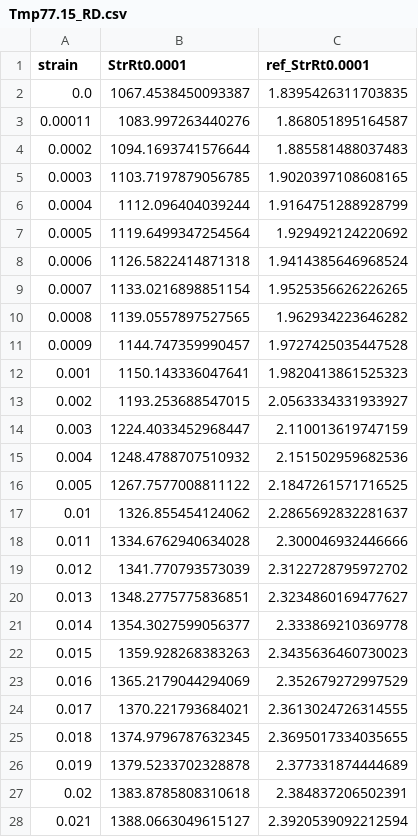
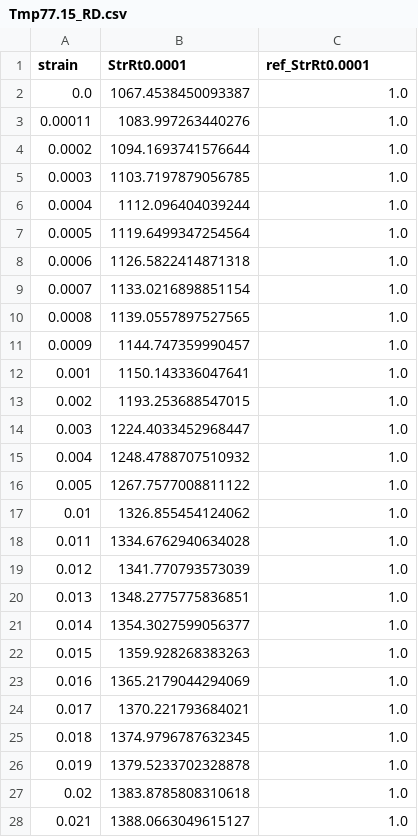
Before and after one commit to meiannnnn/coe-final-project, a CSV file: strain_rate_calibration/Tmp77.15_RD.csv, drawn as a sheet; only a part is shown; the diff covers the shown part only.

```diff
--- a/strain_rate_calibration/Tmp77.15_RD.csv
+++ b/strain_rate_calibration/Tmp77.15_RD.csv
@@ -1,28 +1,28 @@
 strain,StrRt0.0001,ref_StrRt0.0001
-0.0,1067.4538450093387,1.8395426311703835
-0.00011,1083.997263440276,1.868051895164587
-0.0002,1094.1693741576644,1.885581488037483
-0.0003,1103.7197879056785,1.9020397108608165
-0.0004,1112.096404039244,1.9164751288928799
-0.0005,1119.6499347254564,1.929492124220692
-0.0006,1126.5822414871318,1.9414385646968524
-0.0007,1133.0216898851154,1.9525356626226265
-0.0008,1139.0557897527565,1.962934223646282
-0.0009,1144.747359990457,1.9727425035447528
-0.001,1150.143336047641,1.9820413861525323
-0.002,1193.253688547015,2.0563334331933927
-0.003,1224.4033452968447,2.110013619747159
-0.004,1248.4788707510932,2.151502959682536
-0.005,1267.7577008811122,2.1847261571716525
-0.01,1326.855454124062,2.2865692832281637
-0.011,1334.6762940634028,2.300046932446666
-0.012,1341.770793573039,2.3122728795972702
-0.013,1348.2775775836851,2.3234860169477627
-0.014,1354.3027599056377,2.333869210369778
-0.015,1359.928268383263,2.3435636460730023
-0.016,1365.2179044294069,2.352679272997529
-0.017,1370.221793684021,2.3613024726314555
-0.018,1374.9796787632345,2.3695017334035655
-0.019,1379.5233702328878,2.377331874444689
-0.02,1383.8785808310618,2.384837206502391
-0.021,1388.0663049615127,2.3920539092212594
+0.0,1067.4538450093387,1.0
+0.00011,1083.997263440276,1.0
+0.0002,1094.1693741576644,1.0
+0.0003,1103.7197879056785,1.0
+0.0004,1112.096404039244,1.0
+0.0005,1119.6499347254564,1.0
+0.0006,1126.5822414871318,1.0
+0.0007,1133.0216898851154,1.0
+0.0008,1139.0557897527565,1.0
+0.0009,1144.747359990457,1.0
+0.001,1150.143336047641,1.0
+0.002,1193.253688547015,1.0
+0.003,1224.4033452968447,1.0
+0.004,1248.4788707510932,1.0
+0.005,1267.7577008811122,1.0
+0.01,1326.855454124062,1.0
+0.011,1334.6762940634028,1.0
+0.012,1341.770793573039,1.0
+0.013,1348.2775775836851,1.0
+0.014,1354.3027599056377,1.0
+0.015,1359.928268383263,1.0
+0.016,1365.2179044294069,1.0
+0.017,1370.221793684021,1.0
+0.018,1374.9796787632345,1.0
+0.019,1379.5233702328878,1.0
+0.02,1383.8785808310618,1.0
+0.021,1388.0663049615127,1.0
```
Also changed, not shown: 58 edited cells elsewhere in this file, strain_rate_calibration/Tmp233.15_RD.csv, strain_rate_calibration/Tmp298.15_RD.csv, 27 other files.
